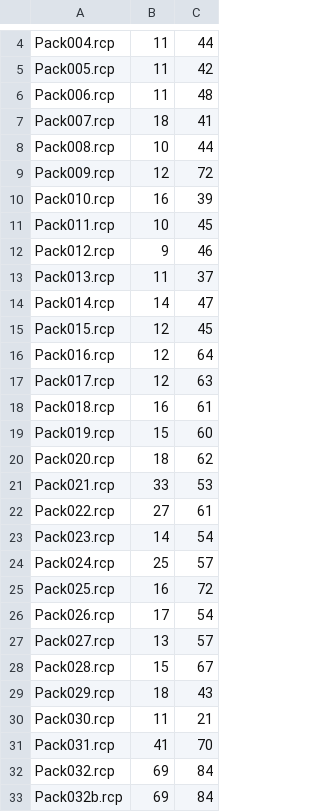
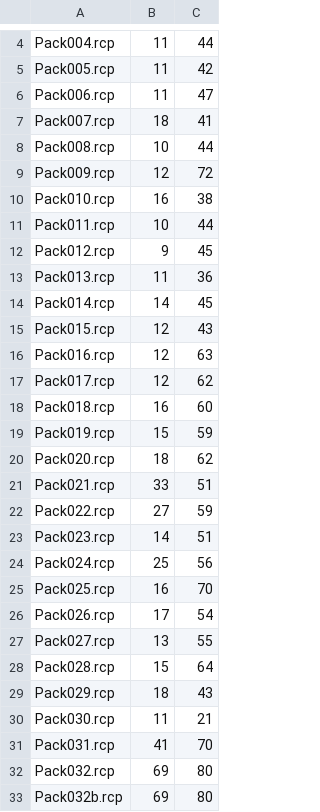
Before and after one commit to homulily85/rcpsp, a CSV file: bound/bound_pack.csv, drawn as a sheet; only a part is shown, gaps mark what is left out; the diff covers the shown part only.

```diff
--- a/bound/bound_pack.csv
+++ b/bound/bound_pack.csv
@@ -5,3 +5,3 @@ Pack004.rcp,11,44
 Pack005.rcp,11,42
-Pack006.rcp,11,48
+Pack006.rcp,11,47
 Pack007.rcp,18,41
@@ -9,21 +9,21 @@ Pack008.rcp,10,44
 Pack009.rcp,12,72
-Pack010.rcp,16,39
-Pack011.rcp,10,45
-Pack012.rcp,9,46
-Pack013.rcp,11,37
-Pack014.rcp,14,47
-Pack015.rcp,12,45
-Pack016.rcp,12,64
-Pack017.rcp,12,63
-Pack018.rcp,16,61
-Pack019.rcp,15,60
+Pack010.rcp,16,38
+Pack011.rcp,10,44
+Pack012.rcp,9,45
+Pack013.rcp,11,36
+Pack014.rcp,14,45
+Pack015.rcp,12,43
+Pack016.rcp,12,63
+Pack017.rcp,12,62
+Pack018.rcp,16,60
+Pack019.rcp,15,59
 Pack020.rcp,18,62
-Pack021.rcp,33,53
-Pack022.rcp,27,61
-Pack023.rcp,14,54
-Pack024.rcp,25,57
-Pack025.rcp,16,72
+Pack021.rcp,33,51
+Pack022.rcp,27,59
+Pack023.rcp,14,51
+Pack024.rcp,25,56
+Pack025.rcp,16,70
 Pack026.rcp,17,54
-Pack027.rcp,13,57
-Pack028.rcp,15,67
+Pack027.rcp,13,55
+Pack028.rcp,15,64
 Pack029.rcp,18,43
@@ -31,3 +31,3 @@ Pack030.rcp,11,21
 Pack031.rcp,41,70
-Pack032.rcp,69,84
-Pack032b.rcp,69,84
+Pack032.rcp,69,80
+Pack032b.rcp,69,80
```
Also changed, not shown: 11 edited cells elsewhere in this file, bound/bound_pack_d.csv, 6 other files.
